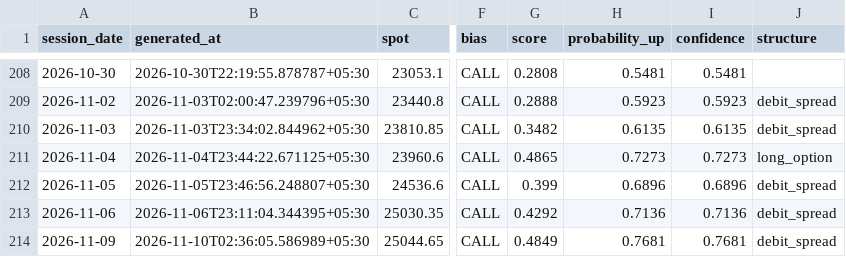
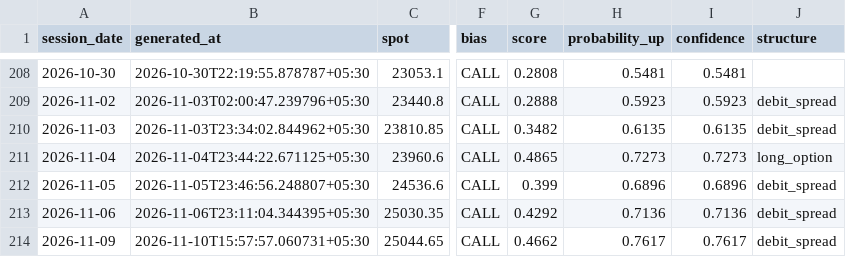
Before and after one commit to ramanauday1561/kite-mcp, a CSV file: docs/data/signals.csv, drawn as a sheet; only a part is shown, gaps mark what is left out; the diff names each change by its address in the sheet, - before the commit and + after, or states it on an @@ line.

```diff
--- a/docs/data/signals.csv
+++ b/docs/data/signals.csv
-B214 (generated_at): 2026-11-10T02:36:05.586989+05:30
+B214 (generated_at): 2026-11-10T15:57:57.060731+05:30
-G214 (score): 0.4849
+G214 (score): 0.4662
-H214 (probability_up): 0.7681
+H214 (probability_up): 0.7617
-I214 (confidence): 0.7681
+I214 (confidence): 0.7617
```
Also changed, not shown: 6 other files.
